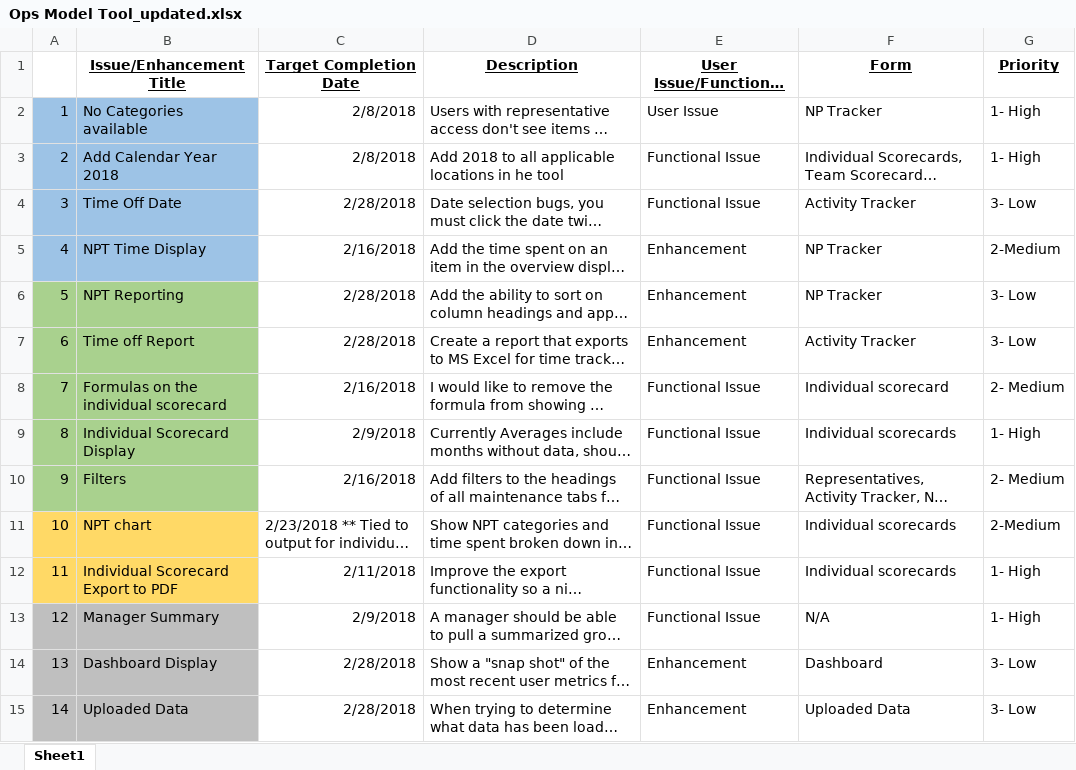
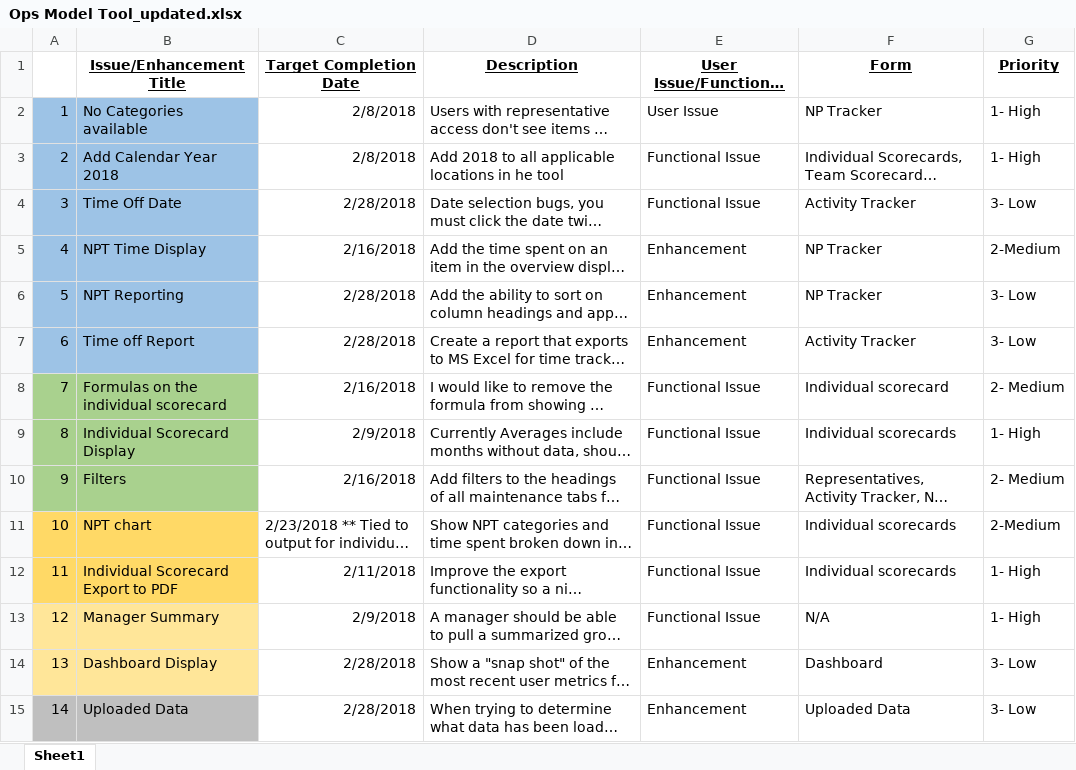
Before and after one commit to MartiresAlbertRick/PROTO_Ops, an Excel workbook: OPSCO_Web/ImportFile/Ops Model Tool_updated.xlsx, sheet Sheet1, drawn as a sheet; long unchanged cells end in …; values as stored, in another font and other column widths than the file's, no borders; the diff names each change by its address in the sheet, - before the commit and + after, or states it on an @@ line.

Commit message:
up
Excel Reports

```diff
--- a/OPSCO_Web/ImportFile/Ops Model Tool_updated.xlsx (sheet Sheet1)
+++ b/OPSCO_Web/ImportFile/Ops Model Tool_updated.xlsx (sheet Sheet1)
-A6:B7 fill: #A9D18E
+A6:B7 fill: #9DC3E6
-A13:B14 fill: #BFBFBF
+A13:B14 fill: #FFE699
```
Also changed, not shown: 8 other files.
